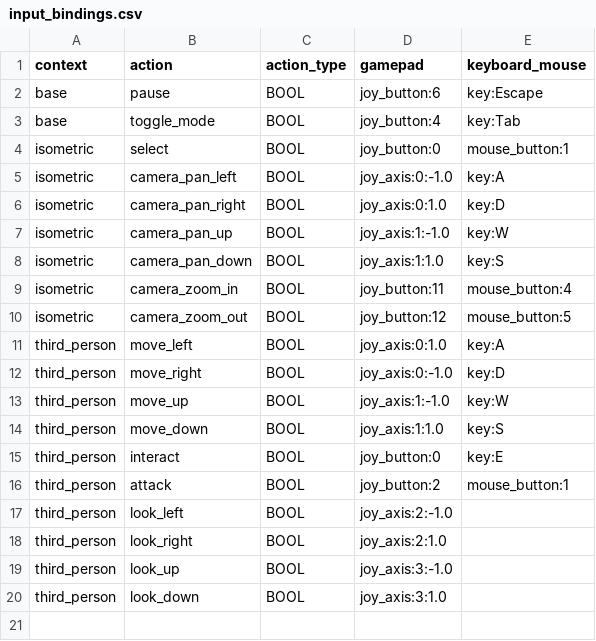
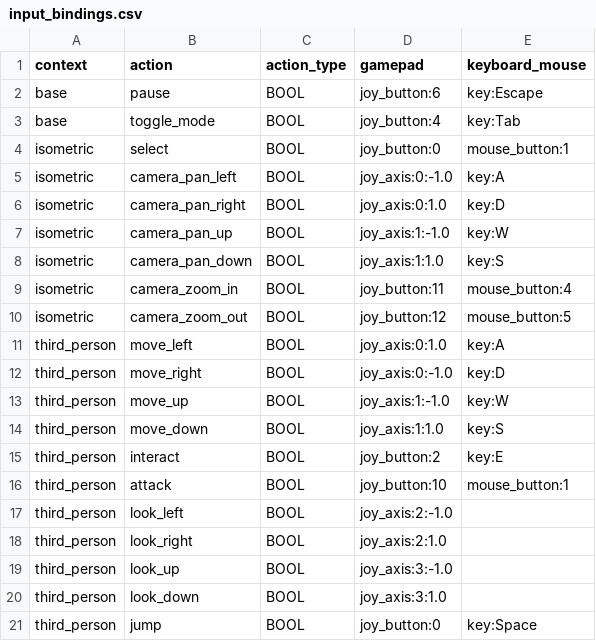
Before and after one commit to glenn-woods/Hiveminders, a CSV file: hiveminders/input/input_bindings.csv, drawn as a sheet.

```diff
--- a/hiveminders/input/input_bindings.csv
+++ b/hiveminders/input/input_bindings.csv
@@ -14,4 +14,4 @@ third_person,move_up,BOOL,joy_axis:1:-1.0,key:W
 third_person,move_down,BOOL,joy_axis:1:1.0,key:S
-third_person,interact,BOOL,joy_button:0,key:E
-third_person,attack,BOOL,joy_button:2,mouse_button:1
+third_person,interact,BOOL,joy_button:2,key:E
+third_person,attack,BOOL,joy_button:10,mouse_button:1
 third_person,look_left,BOOL,joy_axis:2:-1.0,
@@ -20 +20,2 @@ third_person,look_up,BOOL,joy_axis:3:-1.0,
 third_person,look_down,BOOL,joy_axis:3:1.0,
+third_person,jump,BOOL,joy_button:0,key:Space
```
Also changed, not shown: 6 other files.
